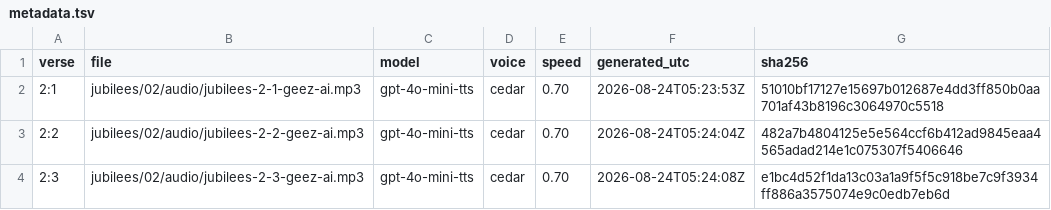
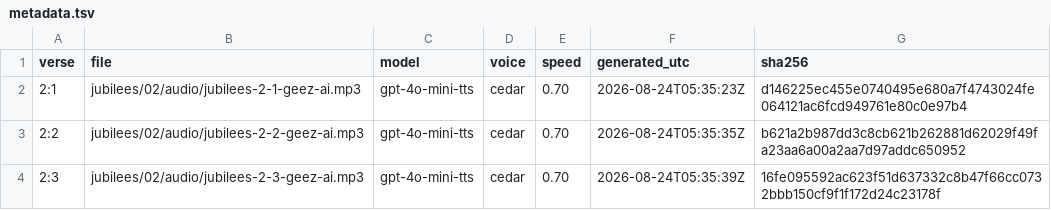
Before and after one commit to theologia165/torah-audio-temp, a TSV file: jubilees/02/audio/metadata.tsv, drawn as a sheet.

```diff
--- a/jubilees/02/audio/metadata.tsv
+++ b/jubilees/02/audio/metadata.tsv
@@ -1,4 +1,4 @@
 verse	file	model	voice	speed	generated_utc	sha256
-2:1	jubilees/02/audio/jubilees-2-1-geez-ai.mp3	gpt-4o-mini-tts	cedar	0.70	2026-08-24T05:23:53Z	51010bf17127e15697b012687e4dd3ff850b0aa701af43b8196c3064970c5518
-2:2	jubilees/02/audio/jubilees-2-2-geez-ai.mp3	gpt-4o-mini-tts	cedar	0.70	2026-08-24T05:24:04Z	482a7b4804125e5e564ccf6b412ad9845eaa4565adad214e1c075307f5406646
-2:3	jubilees/02/audio/jubilees-2-3-geez-ai.mp3	gpt-4o-mini-tts	cedar	0.70	2026-08-24T05:24:08Z	e1bc4d52f1da13c03a1a9f5f5c918be7c9f3934ff886a3575074e9c0edb7eb6d
+2:1	jubilees/02/audio/jubilees-2-1-geez-ai.mp3	gpt-4o-mini-tts	cedar	0.70	2026-08-24T05:35:23Z	d146225ec455e0740495e680a7f4743024fe064121ac6fcd949761e80c0e97b4
+2:2	jubilees/02/audio/jubilees-2-2-geez-ai.mp3	gpt-4o-mini-tts	cedar	0.70	2026-08-24T05:35:35Z	b621a2b987dd3c8cb621b262881d62029f49fa23aa6a00a2aa7d97addc650952
+2:3	jubilees/02/audio/jubilees-2-3-geez-ai.mp3	gpt-4o-mini-tts	cedar	0.70	2026-08-24T05:35:39Z	16fe095592ac623f51d637332c8b47f66cc0732bbb150cf9f1f172d24c23178f
```
Also changed, not shown: 3 other files.
